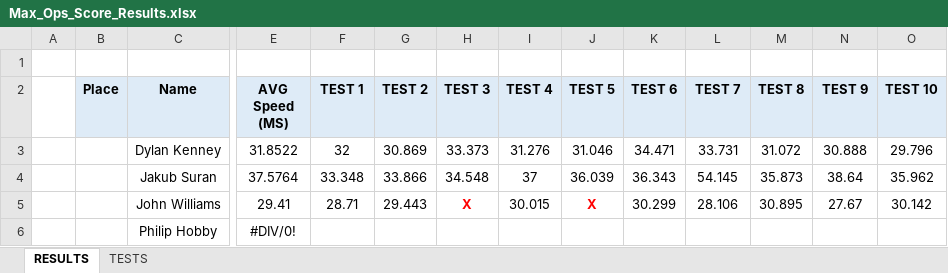
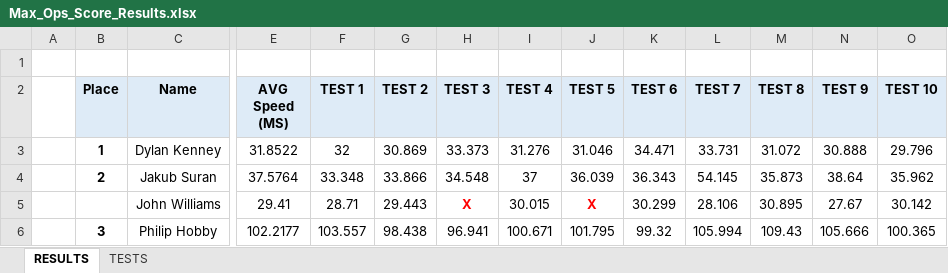
Before and after one commit to VC-CodeLabs/max_ops_score, an Excel workbook: Max_Ops_Score_Results.xlsx, sheet RESULTS, drawn as a sheet; only a part is shown, gaps mark what is left out; values as stored, in another font and other column widths than the file's, no borders; the diff names each change by its address in the sheet, - before the commit and + after, or states it on an @@ line.

Commit message:
Add files via upload

```diff
--- a/Max_Ops_Score_Results.xlsx (sheet RESULTS)
+++ b/Max_Ops_Score_Results.xlsx (sheet RESULTS)
-B3 (Place): (empty)
+B3 (Place): 1
-B4 (Place): (empty)
+B4 (Place): 2
-B6 (Place): (empty)
+B6 (Place): 3
-E6 (AVG Speed (MS)): #DIV/0!
+E6 (AVG Speed (MS)): 102.2177
-F6 (TEST 1): (empty)
+F6 (TEST 1): 103.557
-G6 (TEST 2): (empty)
+G6 (TEST 2): 98.438
-H6 (TEST 3): (empty)
+H6 (TEST 3): 96.941
-I6 (TEST 4): (empty)
+I6 (TEST 4): 100.671
-J6 (TEST 5): (empty)
+J6 (TEST 5): 101.795
-K6 (TEST 6): (empty)
+K6 (TEST 6): 99.32
-L6 (TEST 7): (empty)
+L6 (TEST 7): 105.994
-M6 (TEST 8): (empty)
+M6 (TEST 8): 109.43
-N6 (TEST 9): (empty)
+N6 (TEST 9): 105.666
-O6 (TEST 10): (empty)
+O6 (TEST 10): 100.365
```
